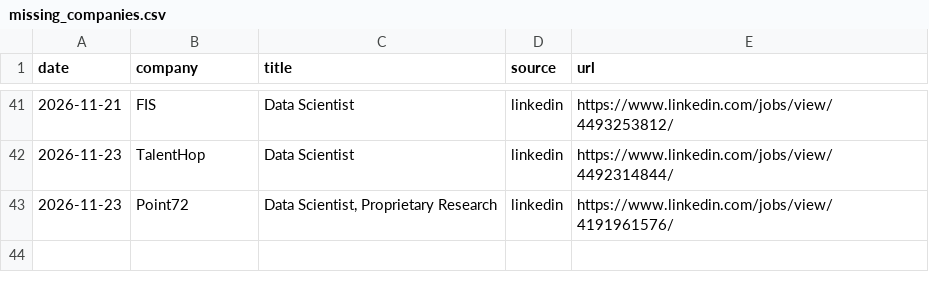
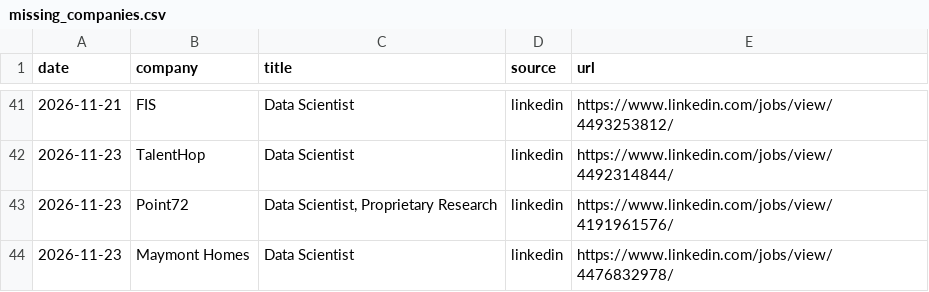
Before and after one commit to RyanSingh0/jobradar, a CSV file: out/missing_companies.csv, drawn as a sheet; only a part is shown, gaps mark what is left out.

```diff
--- a/out/missing_companies.csv
+++ b/out/missing_companies.csv
@@ -43 +43,2 @@ date,company,title,source,url
 2026-11-23,Point72,"Data Scientist, Proprietary Research",linkedin,https://www.linkedin.com/jobs/view/4191961576/
+2026-11-23,Maymont Homes,Data Scientist,linkedin,https://www.linkedin.com/jobs/view/4476832978/
```
Also changed, not shown: out/coverage.csv, 7 other files.
